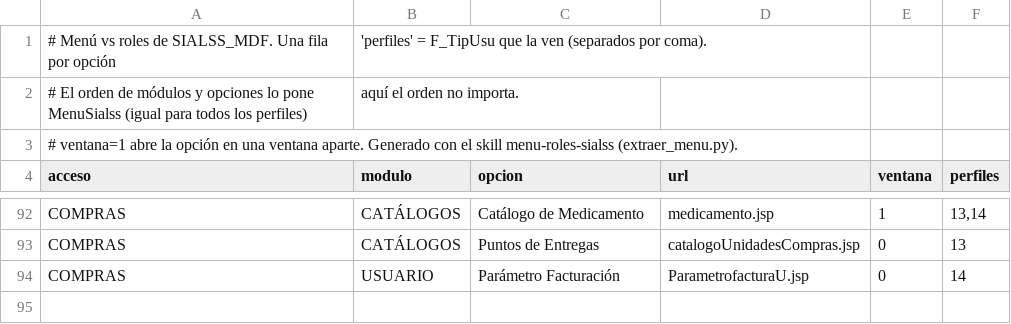
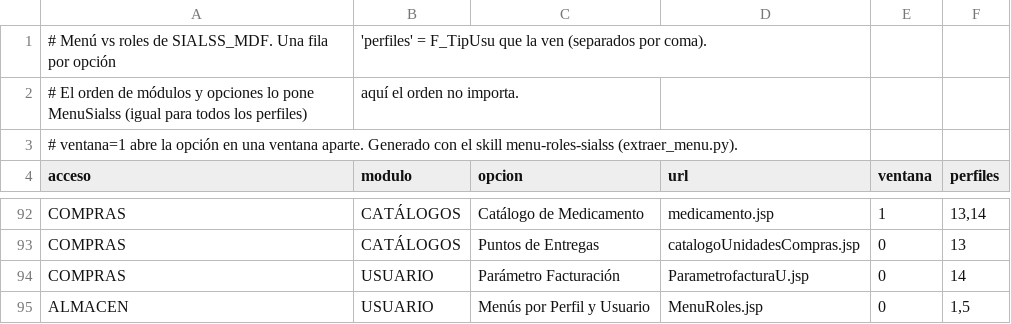
Before and after one commit to medsistem/SIALSS_MEDALFA, a CSV file: SAAISEM/src/main/resources/mx/medalfa/sialss/menu/menu-roles.csv, drawn as a sheet; only a part is shown, gaps mark what is left out; the diff names each change by its address in the sheet, - before the commit and + after, or states it on an @@ line.

```diff
--- a/SAAISEM/src/main/resources/mx/medalfa/sialss/menu/menu-roles.csv
+++ b/SAAISEM/src/main/resources/mx/medalfa/sialss/menu/menu-roles.csv
+row 95: ALMACEN | USUARIO | Menús por Perfil y Usuario | MenuRoles.jsp | 0 | 1,5
```
Also changed, not shown: 15 other files.
